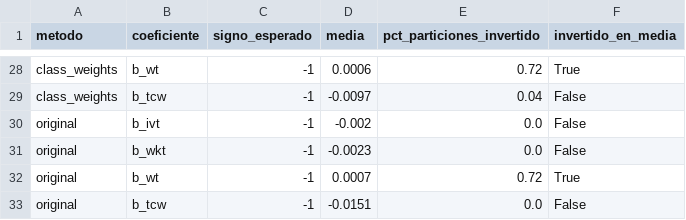
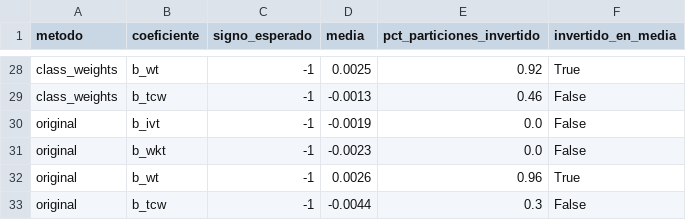
Before and after one commit to FraTassara/cvae-mode-choice, a CSV file: results/corrigendum/tabla_signos_lc_centro.csv, drawn as a sheet; only a part is shown, gaps mark what is left out; the diff covers the shown part only; the diff names each change by its address in the sheet, - before the commit and + after, or states it on an @@ line.

```diff
--- a/results/corrigendum/tabla_signos_lc_centro.csv
+++ b/results/corrigendum/tabla_signos_lc_centro.csv
-D28 (media): 0.0006
+D28 (media): 0.0025
-E28 (pct_particiones_invertido): 0.72
+E28 (pct_particiones_invertido): 0.92
-D29 (media): -0.0097
+D29 (media): -0.0013
-E29 (pct_particiones_invertido): 0.04
+E29 (pct_particiones_invertido): 0.46
-D30 (media): -0.002
+D30 (media): -0.0019
-D32 (media): 0.0007
+D32 (media): 0.0026
-E32 (pct_particiones_invertido): 0.72
+E32 (pct_particiones_invertido): 0.96
-D33 (media): -0.0151
+D33 (media): -0.0044
-E33 (pct_particiones_invertido): 0.0
+E33 (pct_particiones_invertido): 0.3
```
Also changed, not shown: 31 edited cells elsewhere in this file, results/corrigendum/efectos_marginales_resumen_lc_centro.csv, results/corrigendum/estimaciones_completa_lc_centro.csv, 29 other files.
